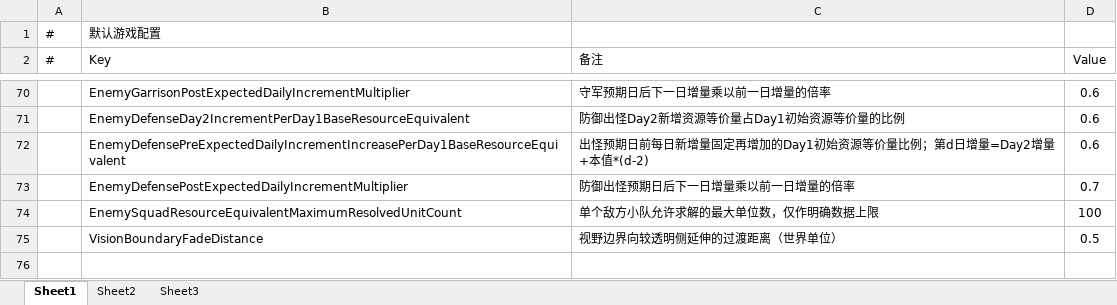
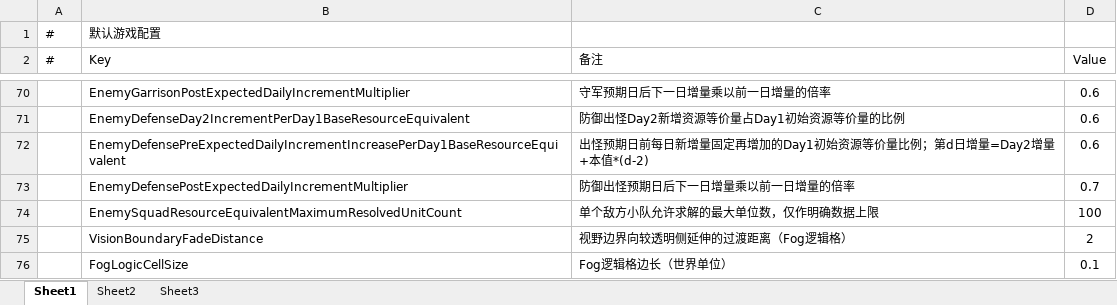
Before and after one commit to Neilander/GF_X, an Excel workbook: AAAGameData/Configs/GameConfig.xlsx, sheet Sheet1, drawn as a sheet; only a part is shown, gaps mark what is left out; values as stored, in another font and other column widths than the file's, no borders; the diff names each change by its address in the sheet, - before the commit and + after, or states it on an @@ line.

```diff
--- a/AAAGameData/Configs/GameConfig.xlsx (sheet Sheet1)
+++ b/AAAGameData/Configs/GameConfig.xlsx (sheet Sheet1)
-C75 (备注): 视野边界向较透明侧延伸的过渡距离（世界单位）
+C75 (备注): 视野边界向较透明侧延伸的过渡距离（Fog逻辑格）
-D75 (Value): 0.5
+D75 (Value): 2
+row 76:  | FogLogicCellSize | Fog逻辑格边长（世界单位） | 0.1
```
Also changed, not shown: 30 other files.
